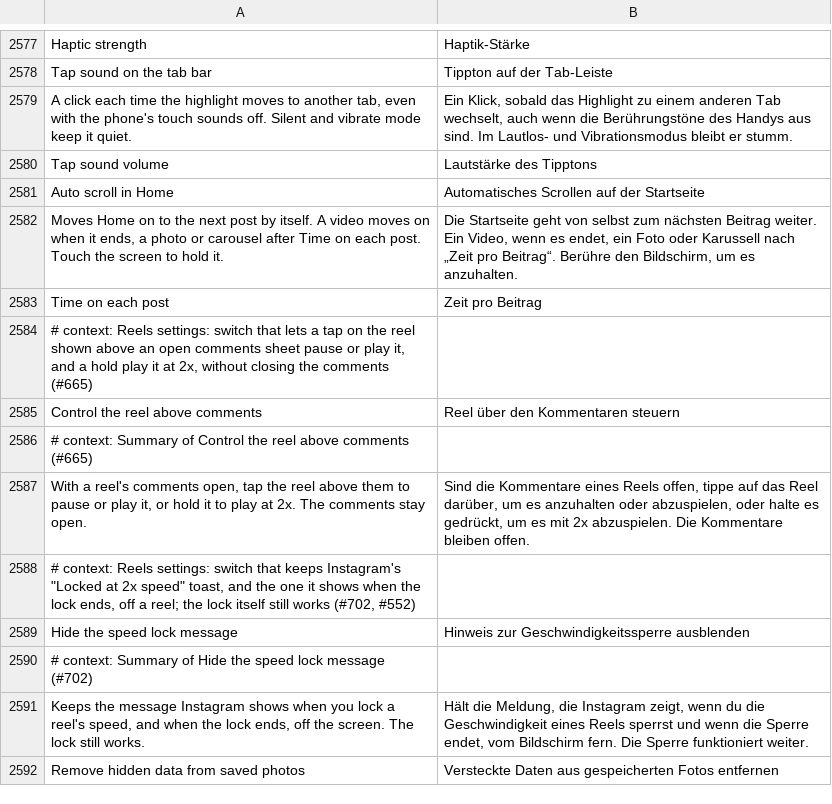
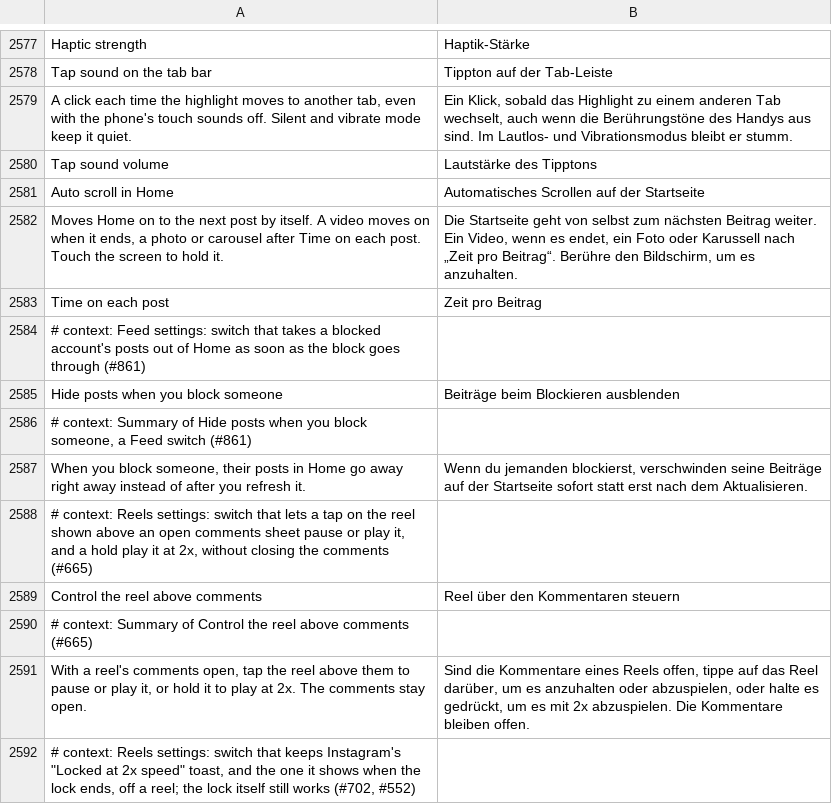
Before and after one commit to SysAdminDoc/HushGram, a TSV file: extensions/shared/library/src/main/l10n/de.tsv, drawn as a sheet; only a part is shown, gaps mark what is left out; the shorter side is filled out with more unchanged rows; the diff names each change by its address in the sheet, - before the commit and + after, or states it on an @@ line.

```diff
--- a/extensions/shared/library/src/main/l10n/de.tsv
+++ b/extensions/shared/library/src/main/l10n/de.tsv
+row 2584: # context: Feed settings: switch that takes a blocked account's posts out of Home as soon as the block goes through (#861)
+row 2585: Hide posts when you block someone | Beiträge beim Blockieren ausblenden
+row 2586: # context: Summary of Hide posts when you block someone, a Feed switch (#861)
+row 2587: When you block someone, their posts in Home go away right away instead of after you refresh it. | Wenn du jemanden blockierst, verschwinden seine Beiträge auf der Startseite sofort statt erst nach dem Aktualisieren.
```
Also changed, not shown: extensions/shared/library/src/main/l10n/es.tsv, extensions/shared/library/src/main/l10n/in.tsv, 30 other files.
